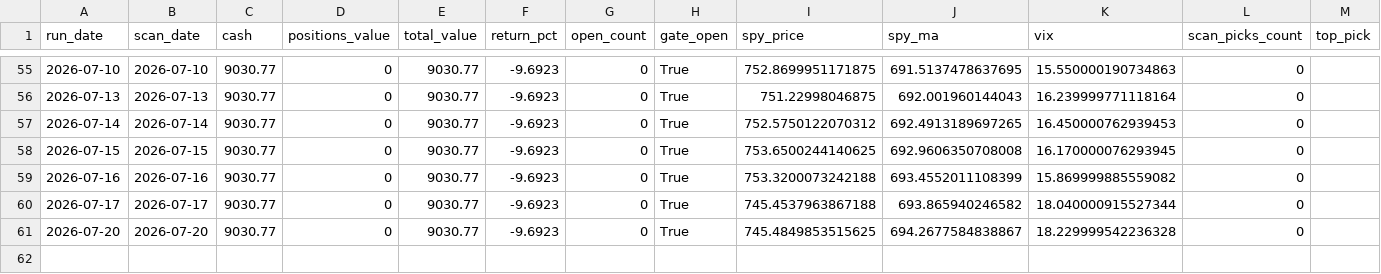
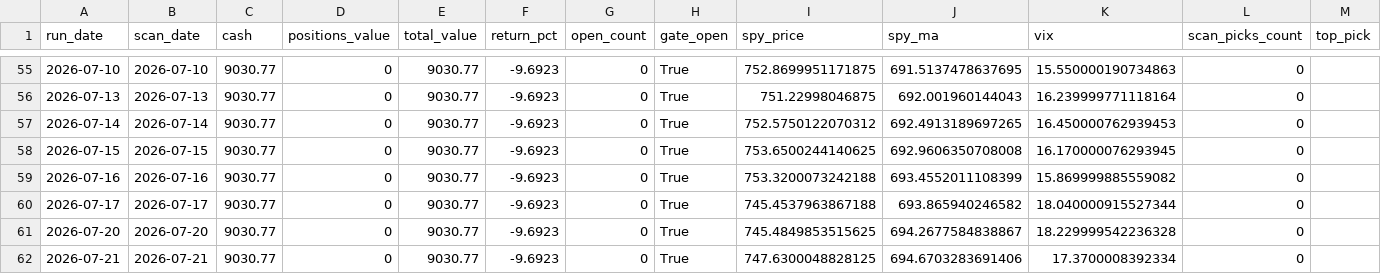
Before and after one commit to kienta1999/technical-analysis-stock-scanner, a CSV file: logs/paper_portfolio.csv, drawn as a sheet; only a part is shown, gaps mark what is left out; rows hold the shown columns only; the diff names each change by its address in the sheet, - before the commit and + after, or states it on an @@ line.

```diff
--- a/logs/paper_portfolio.csv
+++ b/logs/paper_portfolio.csv
+row 62: 2026-07-21 | 2026-07-21 | 9030.77 | 0 | 9030.77 | -9.6923 | 0 | True | 747.6300048828125 | 694.6703283691406 | 17.3700008392334 | 0
```
Also changed, not shown: 2 other files.
